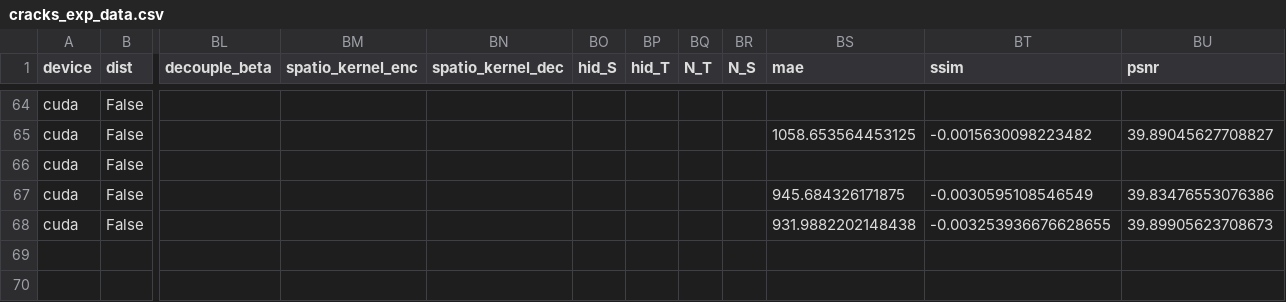
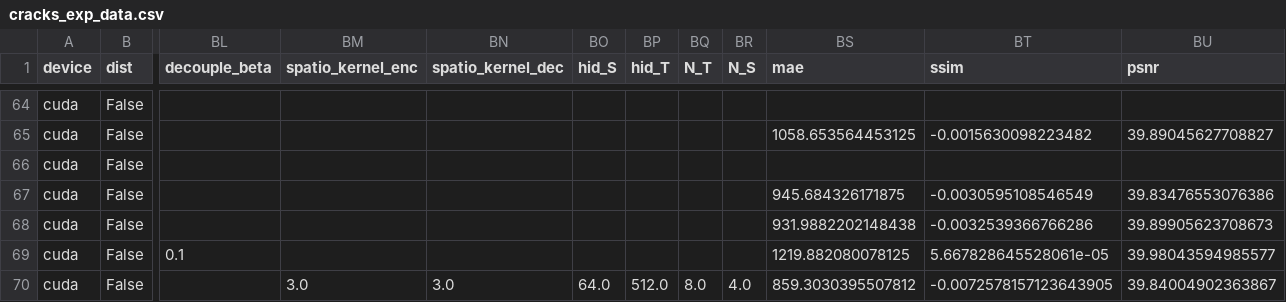
Before and after one commit to harukafukukawa/SimVPv2, a CSV file: cracks_exp_data.csv, drawn as a sheet; only a part is shown, gaps mark what is left out; rows hold the shown columns only; the diff names each change by its address in the sheet, - before the commit and + after, or states it on an @@ line.

```diff
--- a/cracks_exp_data.csv
+++ b/cracks_exp_data.csv
-BT68 (ssim): -0.003253936676628655
+BT68 (ssim): -0.0032539366766286
+row 69: cuda | False | 0.1 |  |  |  |  |  |  | 1219.882080078125 | 5.667828645528061e-05 | 39.98043594985577
+row 70: cuda | False |  | 3.0 | 3.0 | 64.0 | 512.0 | 8.0 | 4.0 | 859.3030395507812 | -0.0072578157123643905 | 39.84004902363867
```
Also changed, not shown: 1 other file.
